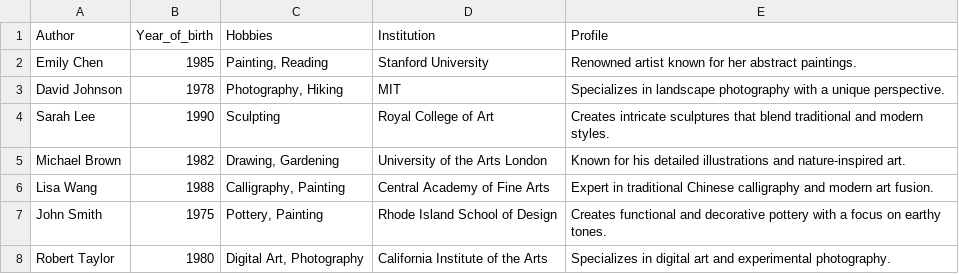
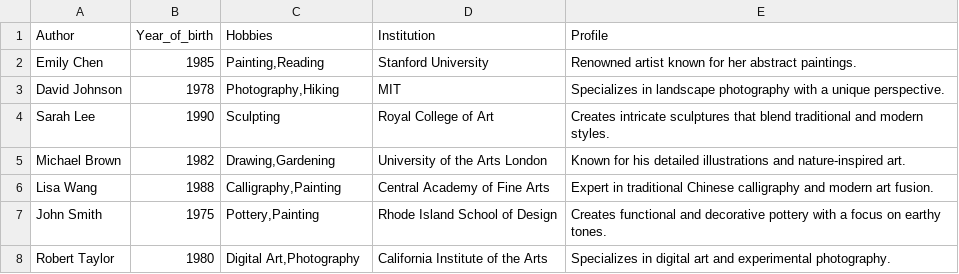
Before and after one commit to karolow/datasets, a CSV file: test.csv, drawn as a sheet.

Commit message:
Update test.csv

```diff
--- a/test.csv
+++ b/test.csv
@@ -1,8 +1,8 @@
 Author;Year_of_birth;Hobbies;Institution;Profile
-Emily Chen;1985;Painting, Reading;Stanford University;Renowned artist known for her abstract paintings.
-David Johnson;1978;Photography, Hiking;MIT;Specializes in landscape photography with a unique perspective.
+Emily Chen;1985;Painting,Reading;Stanford University;Renowned artist known for her abstract paintings.
+David Johnson;1978;Photography,Hiking;MIT;Specializes in landscape photography with a unique perspective.
 Sarah Lee;1990;Sculpting;Royal College of Art;Creates intricate sculptures that blend traditional and modern styles.
-Michael Brown;1982;Drawing, Gardening;University of the Arts London;Known for his detailed illustrations and nature-inspired art.
-Lisa Wang;1988;Calligraphy, Painting;Central Academy of Fine Arts;Expert in traditional Chinese calligraphy and modern art fusion.
-John Smith;1975;Pottery, Painting;Rhode Island School of Design;Creates functional and decorative pottery with a focus on earthy tones.
-Robert Taylor;1980;Digital Art, Photography;California Institute of the Arts;Specializes in digital art and experimental photography.
+Michael Brown;1982;Drawing,Gardening;University of the Arts London;Known for his detailed illustrations and nature-inspired art.
+Lisa Wang;1988;Calligraphy,Painting;Central Academy of Fine Arts;Expert in traditional Chinese calligraphy and modern art fusion.
+John Smith;1975;Pottery,Painting;Rhode Island School of Design;Creates functional and decorative pottery with a focus on earthy tones.
+Robert Taylor;1980;Digital Art,Photography;California Institute of the Arts;Specializes in digital art and experimental photography.
```
